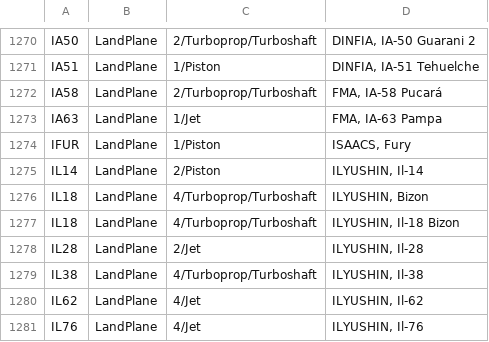
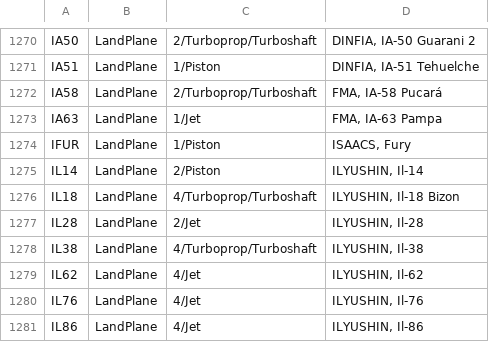
Before and after one commit to rikgale/ICAOList, a CSV file: ICAOList.csv, drawn as a sheet; only a part is shown, gaps mark what is left out; the shorter side is filled out with more unchanged rows.

Commit message:
Dupe IL18 removed

```diff
--- a/ICAOList.csv
+++ b/ICAOList.csv
@@ -1275,3 +1275,2 @@ IFUR,LandPlane,1/Piston,"ISAACS, Fury"
 IL14,LandPlane,2/Piston,"ILYUSHIN, Il-14"
-IL18,LandPlane,4/Turboprop/Turboshaft,"ILYUSHIN, Bizon"
 IL18,LandPlane,4/Turboprop/Turboshaft,"ILYUSHIN, Il-18 Bizon"
```
